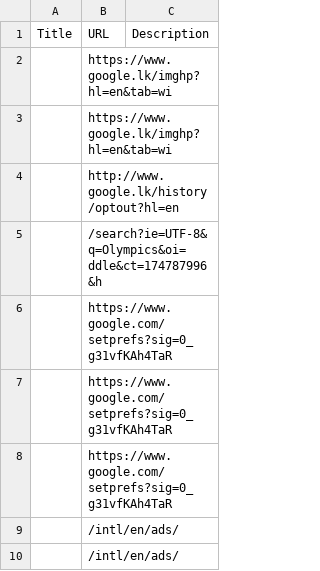
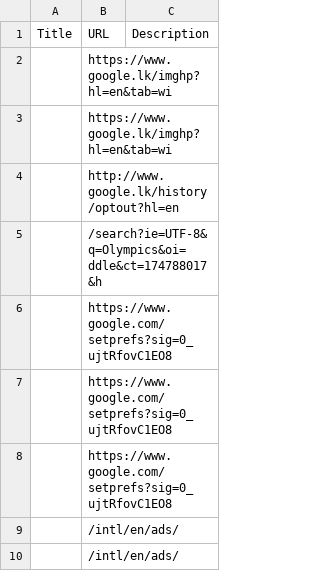
Before and after one commit to Sangeerththan/DjangoScraper, a CSV file: PropertyAnalyzer/data.csv, drawn as a sheet.

```diff
--- a/PropertyAnalyzer/data.csv
+++ b/PropertyAnalyzer/data.csv
@@ -4,6 +4,6 @@ Title,URL,Description
 ,http://www.google.lk/history/optout?hl=en,
-,/search?ie=UTF-8&q=Olympics&oi=ddle&ct=174787996&h,
-,https://www.google.com/setprefs?sig=0_g31vfKAh4TaR,
-,https://www.google.com/setprefs?sig=0_g31vfKAh4TaR,
-,https://www.google.com/setprefs?sig=0_g31vfKAh4TaR,
+,/search?ie=UTF-8&q=Olympics&oi=ddle&ct=174788017&h,
+,https://www.google.com/setprefs?sig=0_ujtRfovC1EO8,
+,https://www.google.com/setprefs?sig=0_ujtRfovC1EO8,
+,https://www.google.com/setprefs?sig=0_ujtRfovC1EO8,
 ,/intl/en/ads/,
```
Also changed, not shown: 33 other files.
